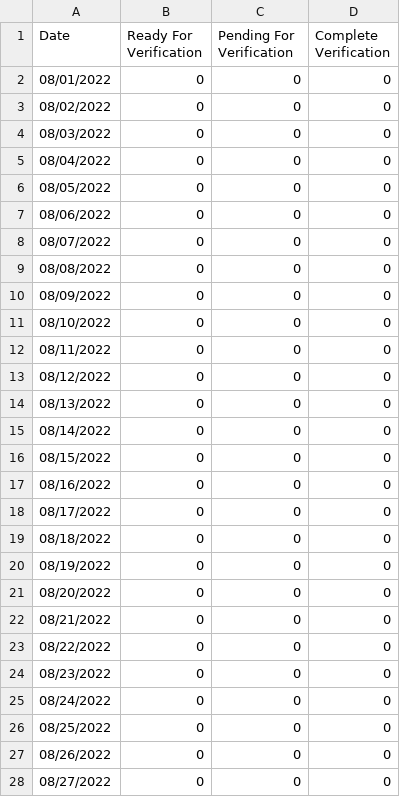
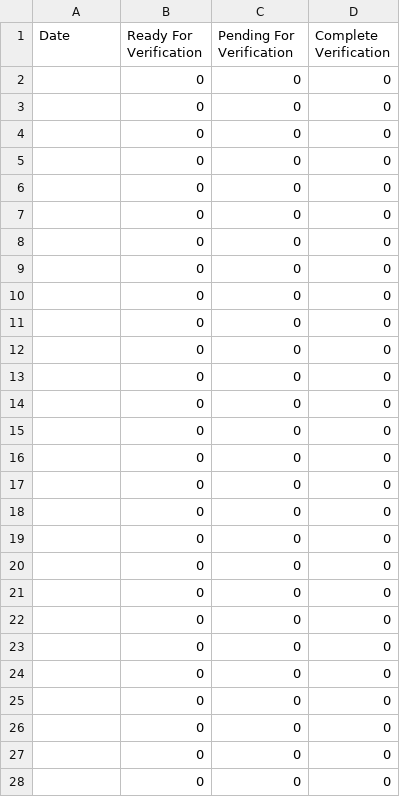
Before and after one commit to venukumar48/git_first_project, a CSV file: verifierReport.csv, drawn as a sheet; only a part is shown; the diff covers the shown part only.

Commit message:
commited verifier report by venu

```diff
--- a/verifierReport.csv
+++ b/verifierReport.csv
@@ -1,28 +1,28 @@
 Date,Ready For Verification ,Pending For Verification,Complete Verification
-08/01/2022,0,0,0
-08/02/2022,0,0,0
-08/03/2022,0,0,0
-08/04/2022,0,0,0
-08/05/2022,0,0,0
-08/06/2022,0,0,0
-08/07/2022,0,0,0
-08/08/2022,0,0,0
-08/09/2022,0,0,0
-08/10/2022,0,0,0
-08/11/2022,0,0,0
-08/12/2022,0,0,0
-08/13/2022,0,0,0
-08/14/2022,0,0,0
-08/15/2022,0,0,0
-08/16/2022,0,0,0
-08/17/2022,0,0,0
-08/18/2022,0,0,0
-08/19/2022,0,0,0
-08/20/2022,0,0,0
-08/21/2022,0,0,0
-08/22/2022,0,0,0
-08/23/2022,0,0,0
-08/24/2022,0,0,0
-08/25/2022,0,0,0
-08/26/2022,0,0,0
-08/27/2022,0,0,0
+,0,0,0
+,0,0,0
+,0,0,0
+,0,0,0
+,0,0,0
+,0,0,0
+,0,0,0
+,0,0,0
+,0,0,0
+,0,0,0
+,0,0,0
+,0,0,0
+,0,0,0
+,0,0,0
+,0,0,0
+,0,0,0
+,0,0,0
+,0,0,0
+,0,0,0
+,0,0,0
+,0,0,0
+,0,0,0
+,0,0,0
+,0,0,0
+,0,0,0
+,0,0,0
+,0,0,0
```
Also changed, not shown: 63 edited cells elsewhere in this file.
